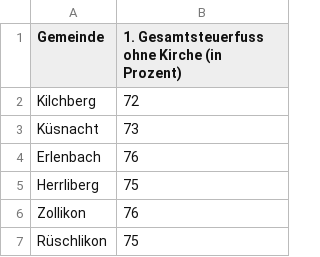
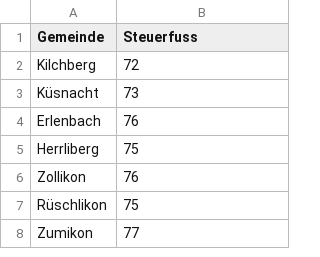
Before and after one commit to meichflo/ADS_Project_group3, a CSV file: Gemeindesteuerfüsse 2024.csv, drawn as a sheet; only a part is shown; the shorter side is filled out with more unchanged rows.

Commit message:
change head

```diff
--- a/Gemeindesteuerfüsse 2024.csv
+++ b/Gemeindesteuerfüsse 2024.csv
@@ -1,2 +1,2 @@
-Gemeinde;1. Gesamtsteuerfuss ohne Kirche (in Prozent)
+Gemeinde;Steuerfuss
 Kilchberg;72
```
